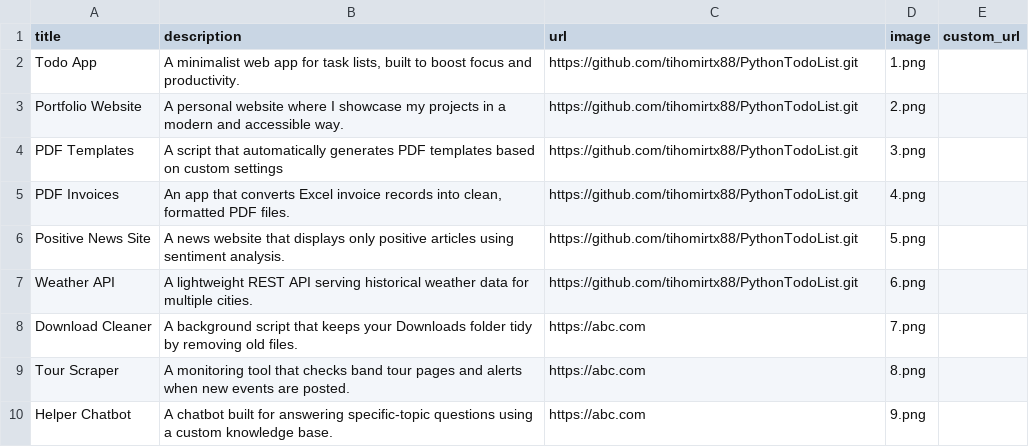
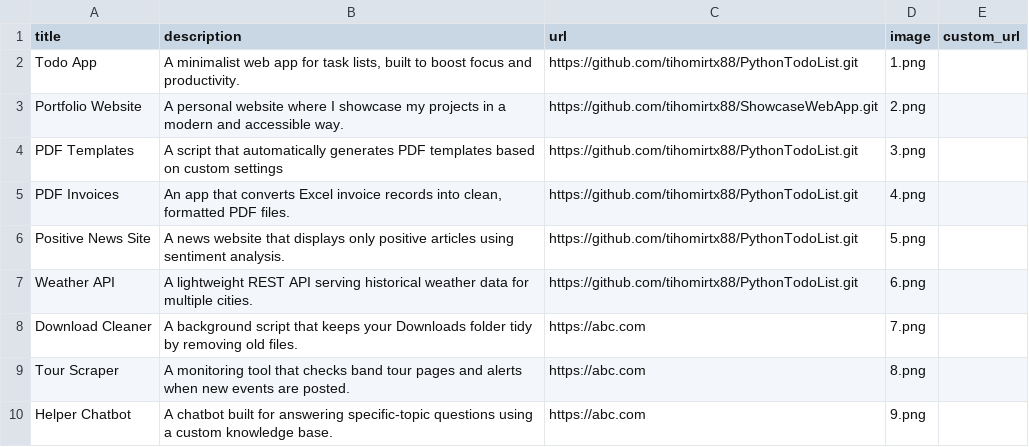
Before and after one commit to tihomirtx88/ShowcaseWebApp, a CSV file: data.csv, drawn as a sheet; only a part is shown.

```diff
--- a/data.csv
+++ b/data.csv
@@ -2,3 +2,3 @@ title;description;url;image;custom_url
 Todo App;A minimalist web app for task lists, built to boost focus and productivity.;https://github.com/tihomirtx88/PythonTodoList.git;1.png
-Portfolio Website;A personal website where I showcase my projects in a modern and accessible way.;https://github.com/tihomirtx88/PythonTodoList.git;2.png
+Portfolio Website;A personal website where I showcase my projects in a modern and accessible way.;https://github.com/tihomirtx88/ShowcaseWebApp.git;2.png
 PDF Templates;A script that automatically generates PDF templates based on custom settings;https://github.com/tihomirtx88/PythonTodoList.git;3.png
```
Also changed, not shown: 2 other files.
